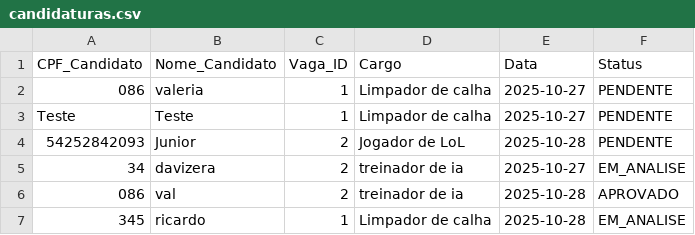
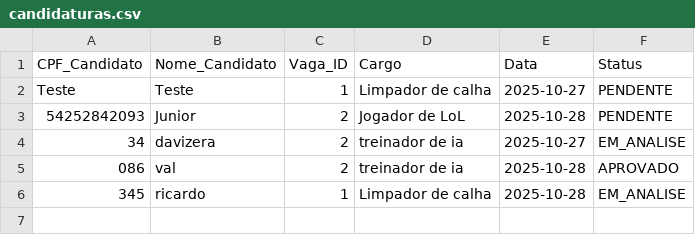
Before and after one commit to davilb64/projeto-tp1, a CSV file: src/main/resources/candidaturas.csv, drawn as a sheet.

Commit message:
status da candidatura

```diff
--- a/src/main/resources/candidaturas.csv
+++ b/src/main/resources/candidaturas.csv
@@ -1,3 +1,2 @@
 CPF_Candidato;Nome_Candidato;Vaga_ID;Cargo;Data;Status
-086;valeria;1;Limpador de calha;2025-10-27;PENDENTE
 Teste;Teste;1;Limpador de calha;2025-10-27;PENDENTE
```
Also changed, not shown: 1 other file.
